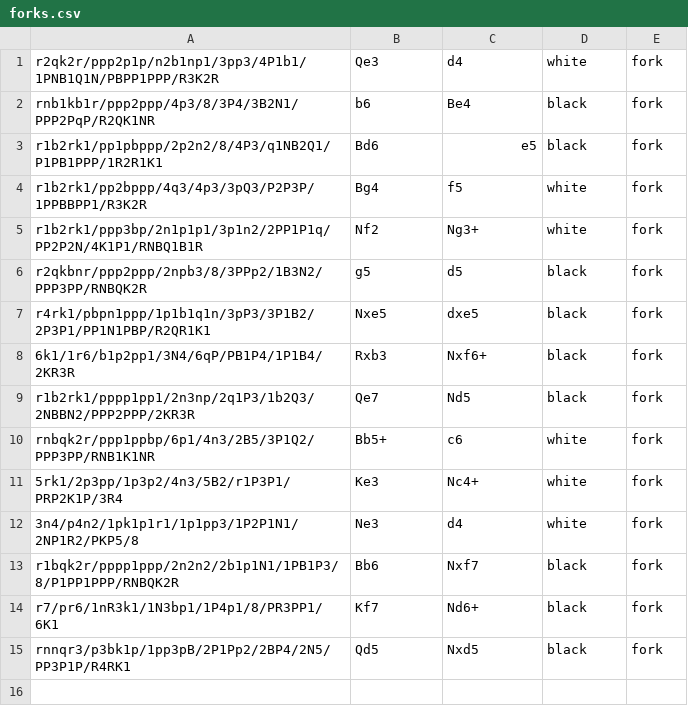
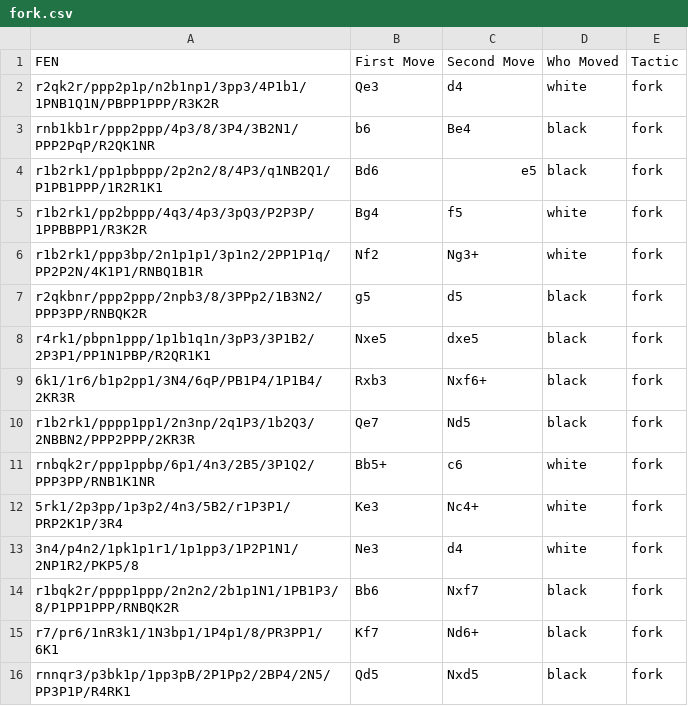
Before and after one commit to taylormccreary/ChessTacticClassifier, a CSV file: data/fork.csv (was src/web_scraping/forks.csv), drawn as a sheet.

```diff
--- a/src/web_scraping/forks.csv
+++ b/data/fork.csv
@@ -1 +1,2 @@
+FEN,First Move,Second Move,Who Moved,Tactic
 r2qk2r/ppp2p1p/n2b1np1/3pp3/4P1b1/1PNB1Q1N/PBPP1PPP/R3K2R,Qe3,d4,white,fork
```
Also changed, not shown: 4 other files.
